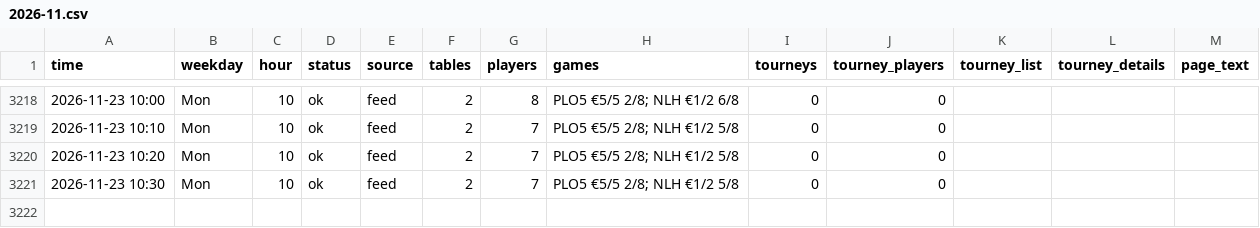
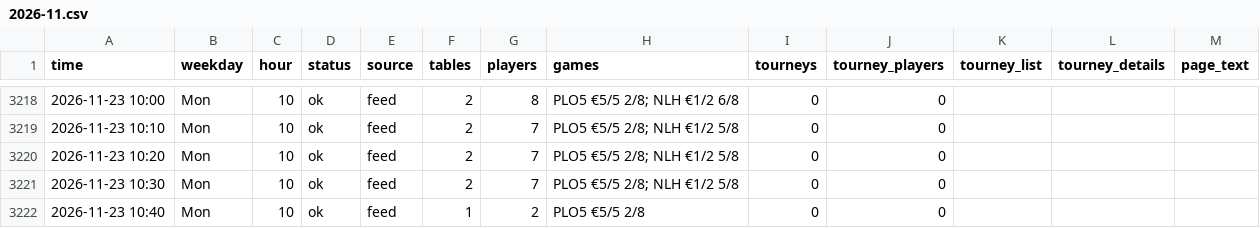
Before and after one commit to legendtoss/kings-tracker, a CSV file: data/2026-11.csv, drawn as a sheet; only a part is shown, gaps mark what is left out.

```diff
--- a/data/2026-11.csv
+++ b/data/2026-11.csv
@@ -3221 +3221,2 @@
 2026-11-23 10:30,Mon,10,ok,feed,2,7,PLO5 €5/5 2/8; NLH €1/2 5/8,0,0,,,
+2026-11-23 10:40,Mon,10,ok,feed,1,2,PLO5 €5/5 2/8,0,0,,,
```
Also changed, not shown: data/banco/2026-11.csv, data/cardcasino/2026-11.csv, 8 other files.
